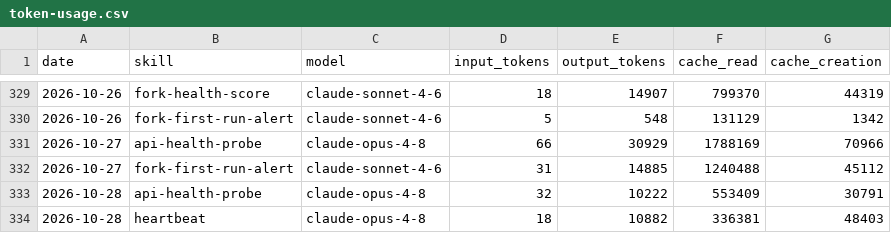
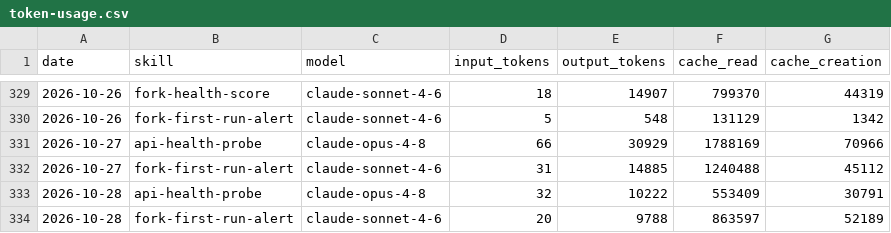
Before and after one commit to swarm-ai-research/aeon-atlas, a CSV file: memory/token-usage.csv, drawn as a sheet; only a part is shown, gaps mark what is left out; removed rows and columns are numbered as before the commit, all else as after; the diff names each change by its address in the sheet, - before the commit and + after, or states it on an @@ line.

Commit message:
chore(fork-first-run-alert): auto-commit 2026-10-28

```diff
--- a/memory/token-usage.csv
+++ b/memory/token-usage.csv
-row 334: 2026-10-28 | heartbeat | claude-opus-4-8 | 18 | 10882 | 336381 | 48403
+row 334: 2026-10-28 | fork-first-run-alert | claude-sonnet-4-6 | 20 | 9788 | 863597 | 52189
```
Also changed, not shown: 4 other files.
